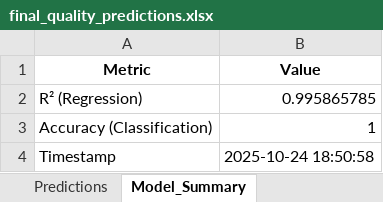
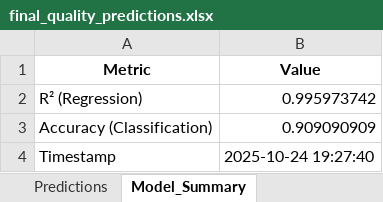
Before and after one commit to MOUNIKA18082004/alcon, an Excel workbook: final_quality_predictions.xlsx, sheet Model_Summary, drawn as a sheet; values as stored, in another font and other column widths than the file's, no borders; the diff names each change by its address in the sheet, - before the commit and + after, or states it on an @@ line.

```diff
--- a/final_quality_predictions.xlsx (sheet Model_Summary)
+++ b/final_quality_predictions.xlsx (sheet Model_Summary)
-B2 (Value): 0.995865785
+B2 (Value): 0.995973742
-B3 (Value): 1
+B3 (Value): 0.909090909
-B4 (Value): 2025-10-24 18:50:58
+B4 (Value): 2025-10-24 19:27:40
```
Also changed, not shown: sheet Predictions, quality_scores_all.xlsx, 1 other file.
